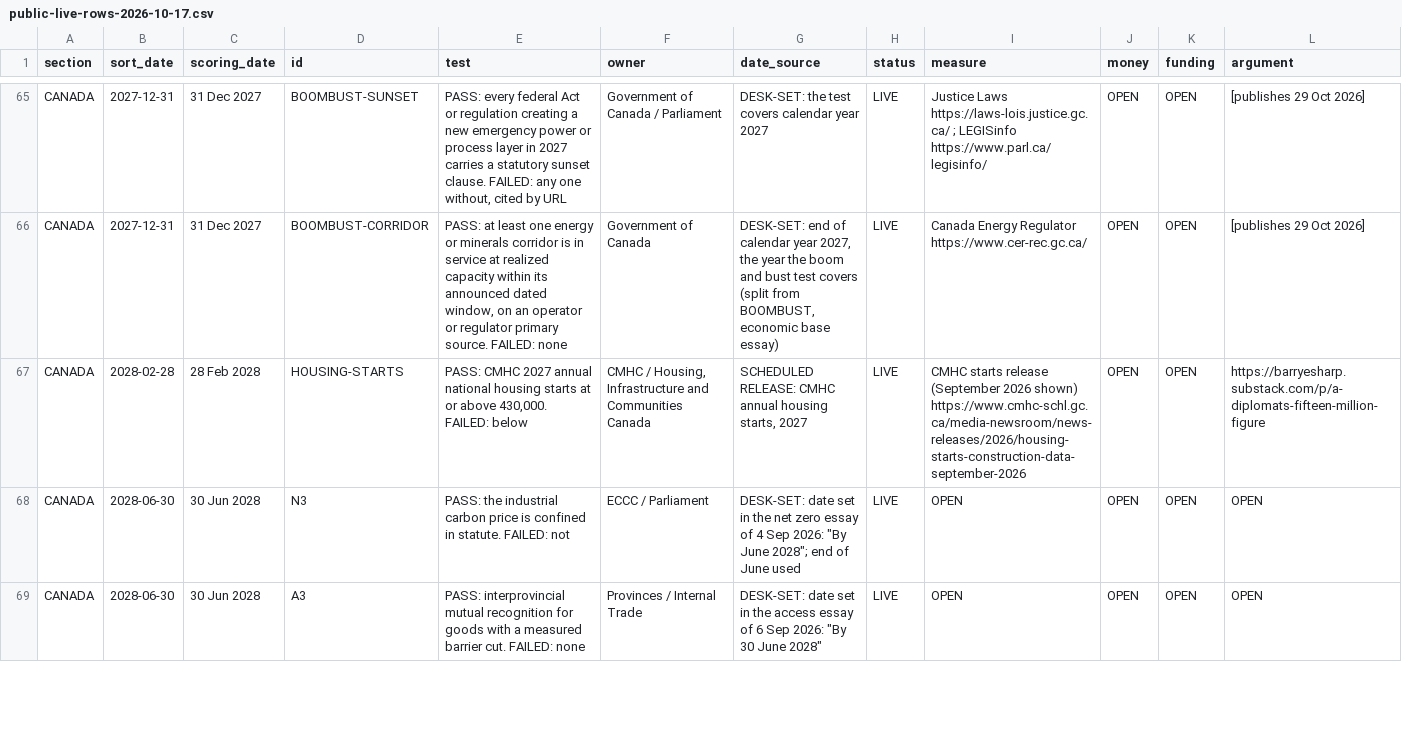
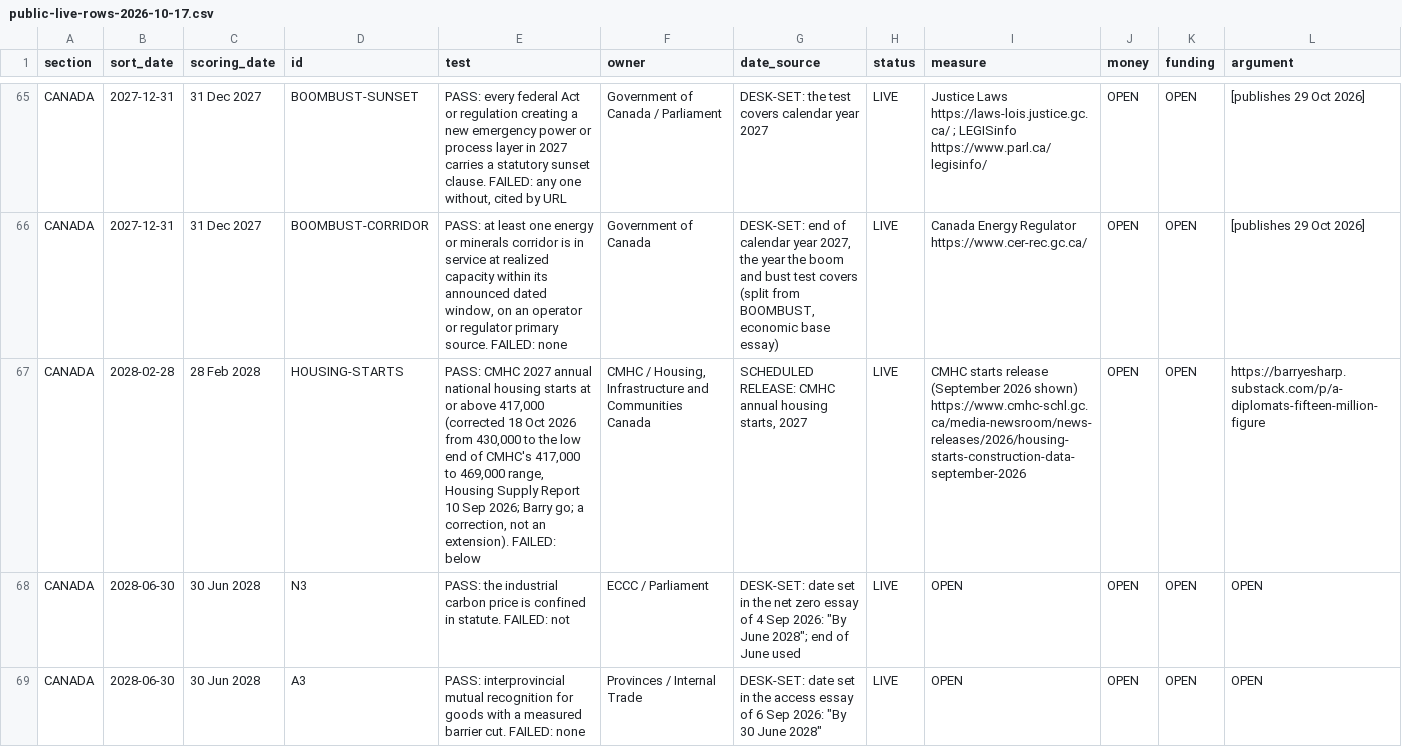
Before and after one commit to Citizenheldrecord/register, a CSV file: public-live-rows-2026-10-17.csv, drawn as a sheet; only a part is shown, gaps mark what is left out; the diff names each change by its address in the sheet, - before the commit and + after, or states it on an @@ line.

Commit message:
Correction 18 Oct 2026: HOUSING-STARTS threshold 430,000 to 417,000 (CMHC Housing Supply Report, 10 Sep 2026)

```diff
--- a/public-live-rows-2026-10-17.csv
+++ b/public-live-rows-2026-10-17.csv
-E67 (test): …or above 430,000. FAILED: below
+E67 (test): …or above 417,000 (corrected 18 Oct 2026 from 430,000 to the low end of CMHC's 417,000 to 469,000 range, Housing Supply Report 10 Sep 2026; Barry go; a correction, not an extension). FAILED: below
```
Also changed, not shown: 4 other files.
